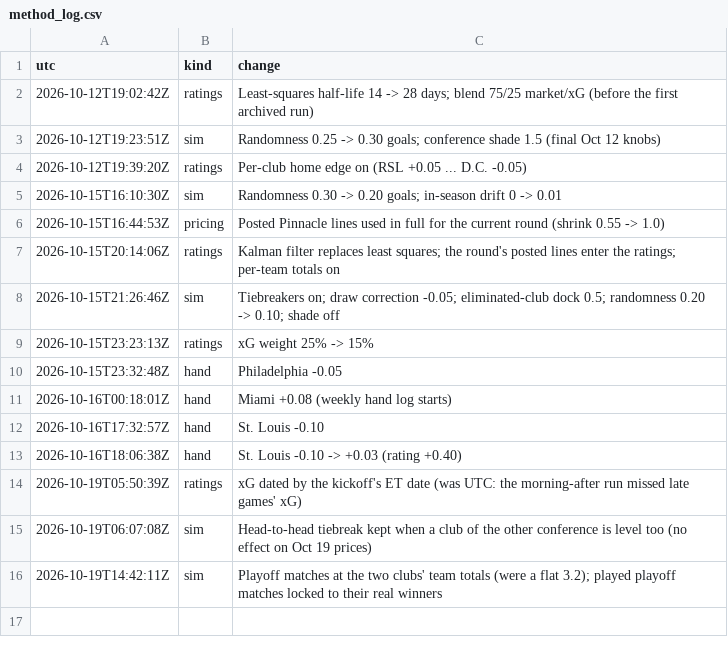
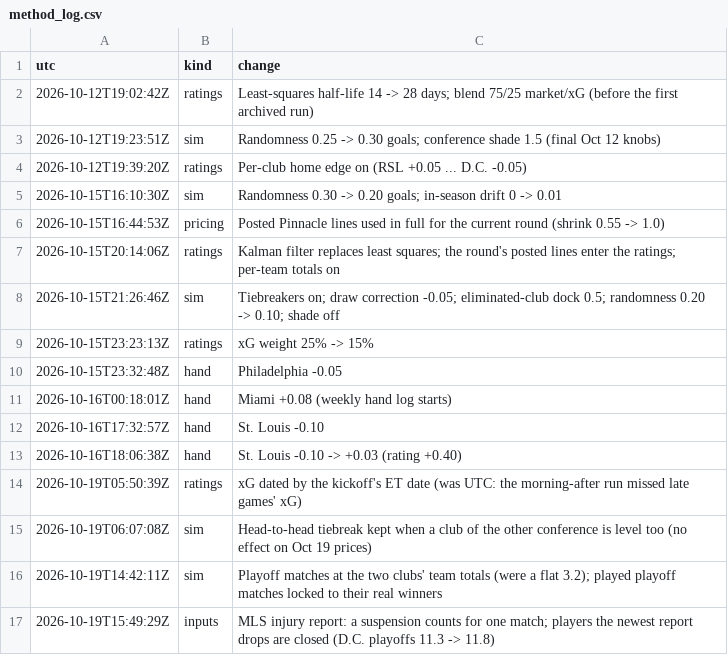
Before and after one commit to TheBallr/MLS-FUTURES, a CSV file: data/ratings/method_log.csv, drawn as a sheet; the diff names each change by its address in the sheet, - before the commit and + after, or states it on an @@ line.

```diff
--- a/data/ratings/method_log.csv
+++ b/data/ratings/method_log.csv
+row 17: 2026-10-19T15:49:29Z | inputs | MLS injury report: a suspension counts for one match; players the newest report drops are closed (D.C. playoffs 11.3 -> 11.8)
```
Also changed, not shown: data/market/current_round_odds.csv, data/ratings/absence_values.csv, 22 other files.
